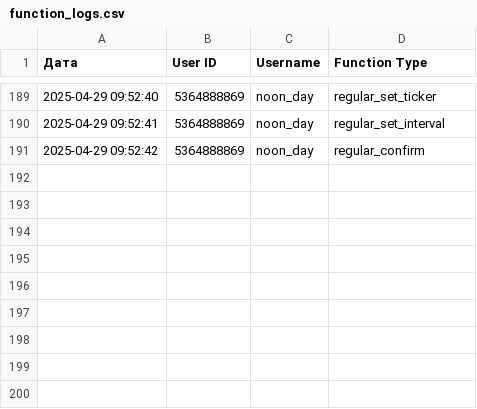
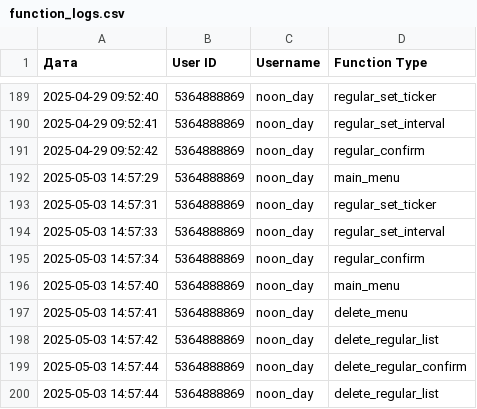
Before and after one commit to Belandiy/StockBot-Public, a CSV file: function_logs.csv, drawn as a sheet; only a part is shown, gaps mark what is left out.

```diff
--- a/function_logs.csv
+++ b/function_logs.csv
@@ -191 +191,10 @@
 2025-04-29 09:52:42,5364888869,noon_day,regular_confirm
+2025-05-03 14:57:29,5364888869,noon_day,main_menu
+2025-05-03 14:57:31,5364888869,noon_day,regular_set_ticker
+2025-05-03 14:57:33,5364888869,noon_day,regular_set_interval
+2025-05-03 14:57:34,5364888869,noon_day,regular_confirm
+2025-05-03 14:57:40,5364888869,noon_day,main_menu
+2025-05-03 14:57:41,5364888869,noon_day,delete_menu
+2025-05-03 14:57:42,5364888869,noon_day,delete_regular_list
+2025-05-03 14:57:44,5364888869,noon_day,delete_regular_confirm
+2025-05-03 14:57:44,5364888869,noon_day,delete_regular_list
```
Also changed, not shown: users_log.csv, 7 other files.
